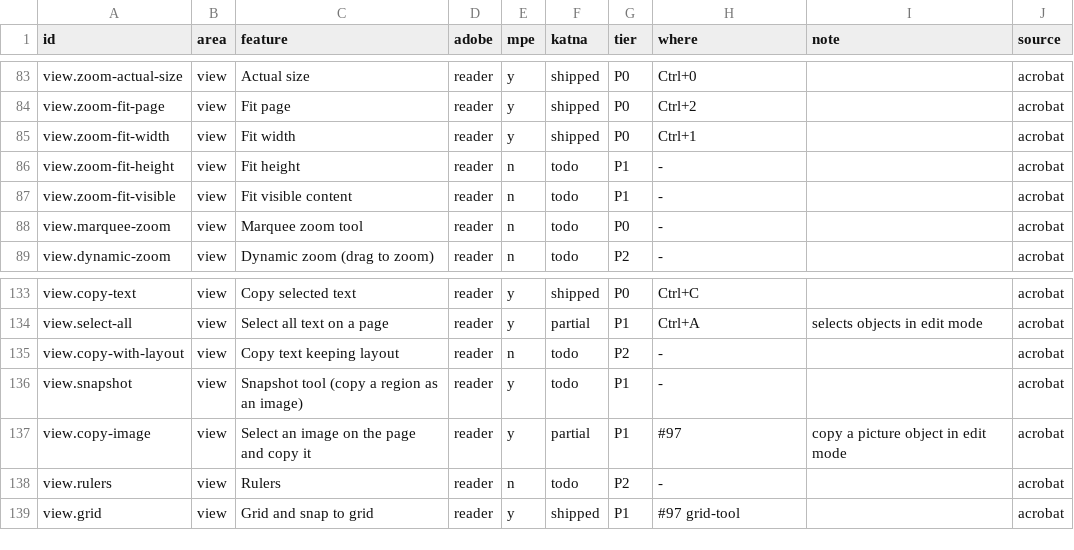
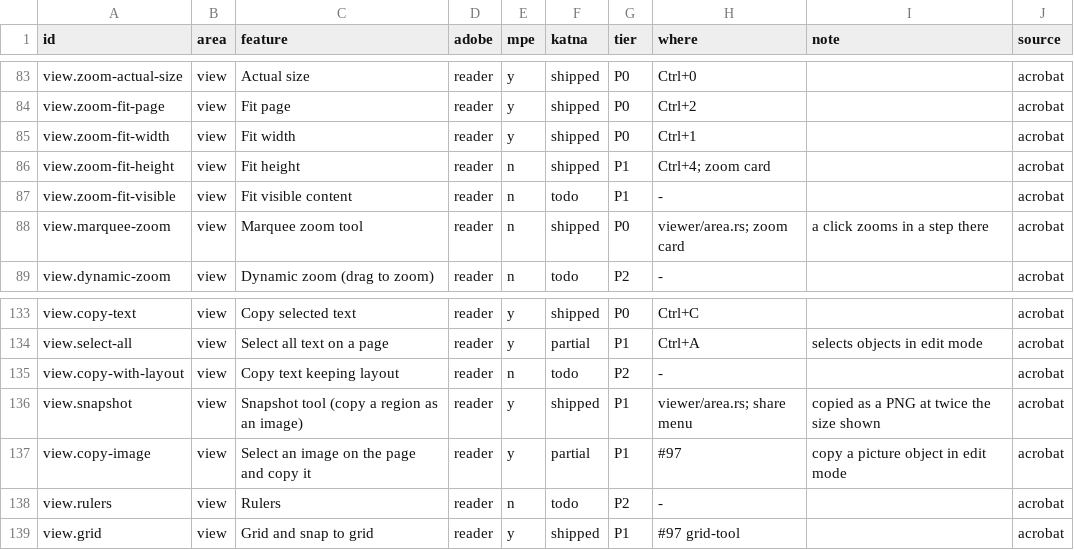
Before and after one commit to QuakeString/katna-pdf, a TSV file: parity/features.tsv, drawn as a sheet; only a part is shown, gaps mark what is left out.

```diff
--- a/parity/features.tsv
+++ b/parity/features.tsv
@@ -85,5 +85,5 @@ view.zoom-fit-page	view	Fit page	reader	y	shipped	P0	Ctrl+2		acrobat
 view.zoom-fit-width	view	Fit width	reader	y	shipped	P0	Ctrl+1		acrobat
-view.zoom-fit-height	view	Fit height	reader	n	todo	P1	-		acrobat
+view.zoom-fit-height	view	Fit height	reader	n	shipped	P1	Ctrl+4; zoom card		acrobat
 view.zoom-fit-visible	view	Fit visible content	reader	n	todo	P1	-		acrobat
-view.marquee-zoom	view	Marquee zoom tool	reader	n	todo	P0	-		acrobat
+view.marquee-zoom	view	Marquee zoom tool	reader	n	shipped	P0	viewer/area.rs; zoom card	a click zooms in a step there	acrobat
 view.dynamic-zoom	view	Dynamic zoom (drag to zoom)	reader	n	todo	P2	-		acrobat
@@ -135,3 +135,3 @@ view.select-all	view	Select all text on a page	reader	y	partial	P1	Ctrl+A	select
 view.copy-with-layout	view	Copy text keeping layout	reader	n	todo	P2	-		acrobat
-view.snapshot	view	Snapshot tool (copy a region as an image)	reader	y	todo	P1	-		acrobat
+view.snapshot	view	Snapshot tool (copy a region as an image)	reader	y	shipped	P1	viewer/area.rs; share menu	copied as a PNG at twice the size shown	acrobat
 view.copy-image	view	Select an image on the page and copy it	reader	y	partial	P1	#97	copy a picture object in edit mode	acrobat
```
Also changed, not shown: 7 other files.
